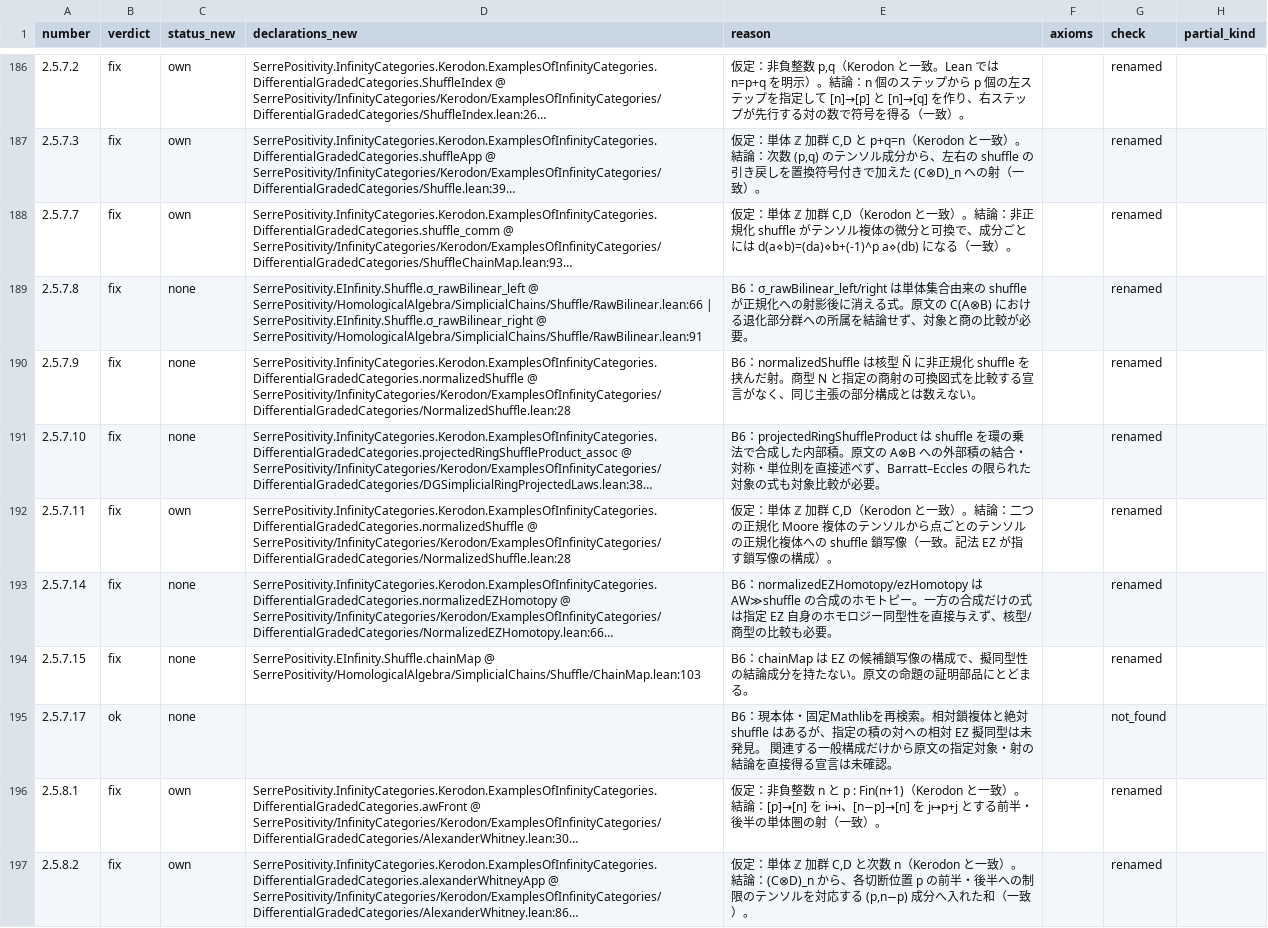
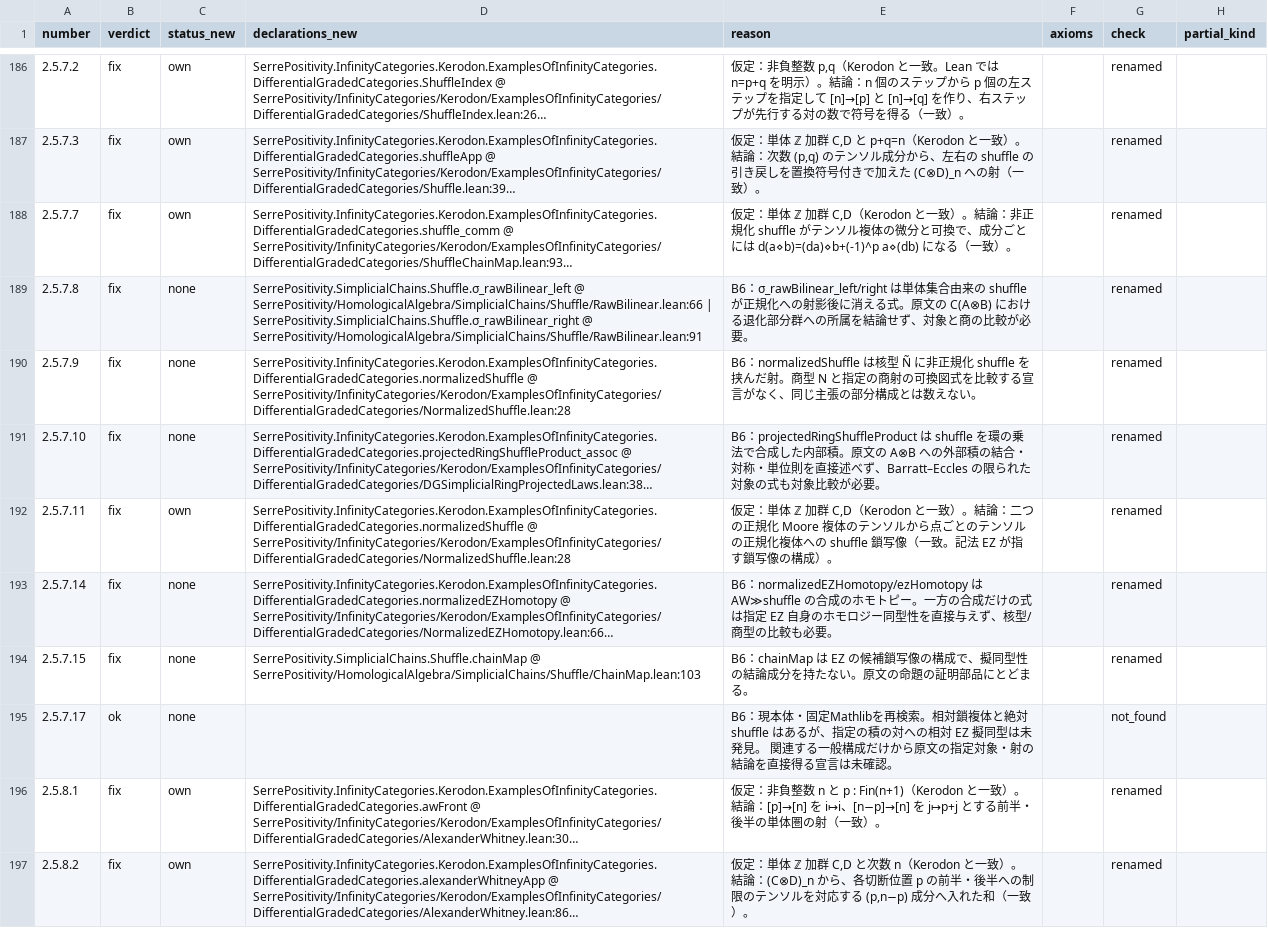
Before and after one commit to unaoya/SerrePositivity, a CSV file: research/kerodon-coverage/review/ch2.csv, drawn as a sheet; only a part is shown, gaps mark what is left out; long unchanged cells end in …; the diff covers the shown part only; the diff names each change by its address in the sheet, - before the commit and + after, or states it on an @@ line.

Commit message:
Follow IC-1 declaration renames in Kerodon reviews

```diff
--- a/research/kerodon-coverage/review/ch2.csv
+++ b/research/kerodon-coverage/review/ch2.csv
-D189 (declarations_new): SerrePositivity.EInfinity.Shuffle.σ_rawBilinear_left @ SerrePositivity/HomologicalAlgebra/SimplicialChains/Shuffle/RawBilinear.lean:66 | SerrePositivity.EInfinity.Shuffle.σ_rawBilinear_right @ SerrePositivity/HomologicalAlgebra/SimplicialChains/Shuffle/RawBilinear.lean:91
+D189 (declarations_new): SerrePositivity.SimplicialChains.Shuffle.σ_rawBilinear_left @ SerrePositivity/HomologicalAlgebra/SimplicialChains/Shuffle/RawBilinear.lean:66 | SerrePositivity.SimplicialChains.Shuffle.σ_rawBilinear_right @ SerrePositivity/HomologicalAlgebra/SimplicialChains/Shuffle/RawBilinear.lean:91
-D194 (declarations_new): SerrePositivity.EInfinity.Shuffle.chainMap @ SerrePositivity/HomologicalAlgebra/SimplicialChains/Shuffle/ChainMap.lean:103
+D194 (declarations_new): SerrePositivity.SimplicialChains.Shuffle.chainMap @ SerrePositivity/HomologicalAlgebra/SimplicialChains/Shuffle/ChainMap.lean:103
```
Also changed, not shown: 4 edited cells elsewhere in this file, research/kerodon-coverage/review/ch3.csv, 1 other file.
